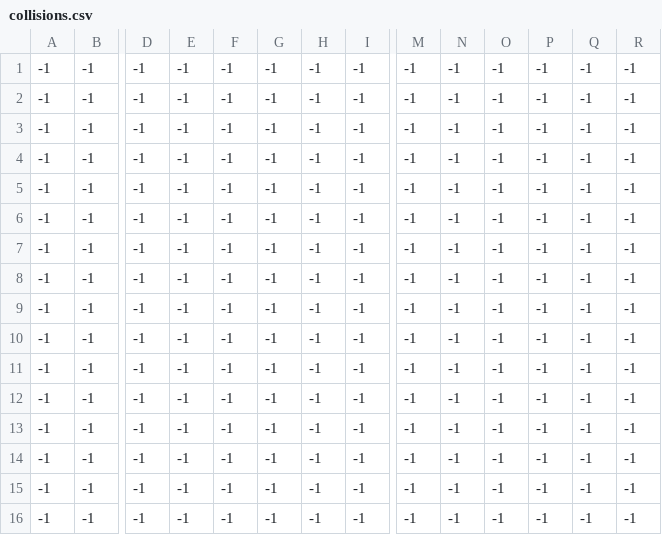
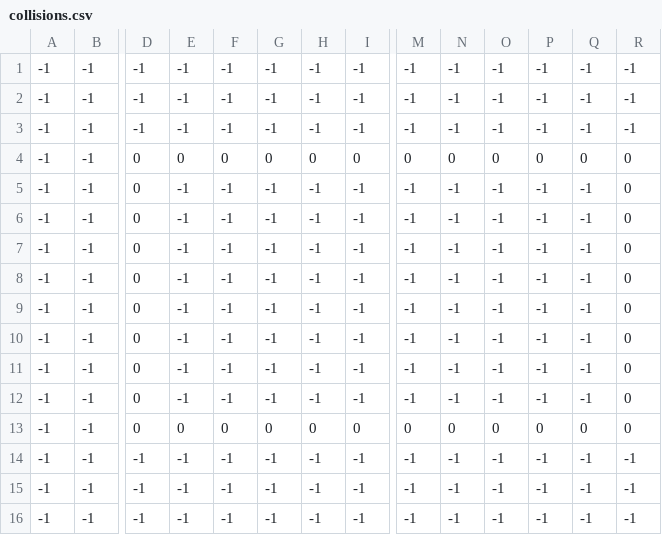
Before and after one commit to tinatams/FinalProject, a CSV file: res/maps/assist1/collisions.csv, drawn as a sheet; only a part is shown, gaps mark what is left out; removed rows and columns are numbered as before the commit, all else as after; rows hold the shown columns only; the diff names each change by its address in the sheet, - before the commit and + after, or states it on an @@ line.

```diff
--- a/res/maps/assist1/collisions.csv
+++ b/res/maps/assist1/collisions.csv
-row 4: -1 | -1 | -1 | -1 | -1 | -1 | -1 | -1 | -1 | -1 | -1 | -1 | -1 | -1
+row 4: -1 | -1 | 0 | 0 | 0 | 0 | 0 | 0 | 0 | 0 | 0 | 0 | 0 | 0
-D5:D13: -1
+D5:D13: 0
-R5:R13: -1
+R5:R13: 0
-E13: -1
+E13: 0
-F13: -1
+F13: 0
-G13: -1
+G13: 0
-H13: -1
+H13: 0
-I13: -1
+I13: 0
-M13: -1
+M13: 0
-N13: -1
+N13: 0
-O13: -1
+O13: 0
-P13: -1
+P13: 0
-Q13: -1
+Q13: 0
```
Also changed, not shown: res/maps/d_house/collisions.csv, res/maps/mine/collidables.csv, 16 other files.
